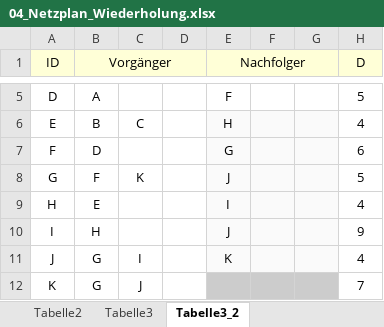
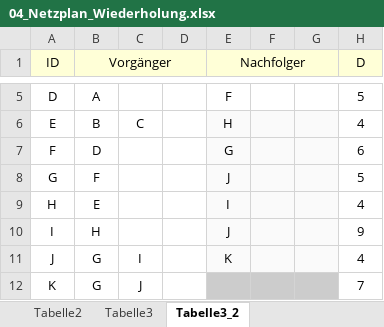
Before and after one commit to SebastianMeisel/QM_PM, an Excel workbook: Übungen/04_Netzplan_Wiederholung.xlsx, sheet Tabelle3_2, drawn as a sheet; only a part is shown, gaps mark what is left out; values as stored, in another font and other column widths than the file's, no borders; charts and pictures and conditional formats not drawn; the diff names each change by its address in the sheet, - before the commit and + after, or states it on an @@ line.

Commit message:
Netzplan Wiederholung

```diff
--- a/Übungen/04_Netzplan_Wiederholung.xlsx (sheet Tabelle3_2)
+++ b/Übungen/04_Netzplan_Wiederholung.xlsx (sheet Tabelle3_2)
-C8: K
+C8: (empty)
```
